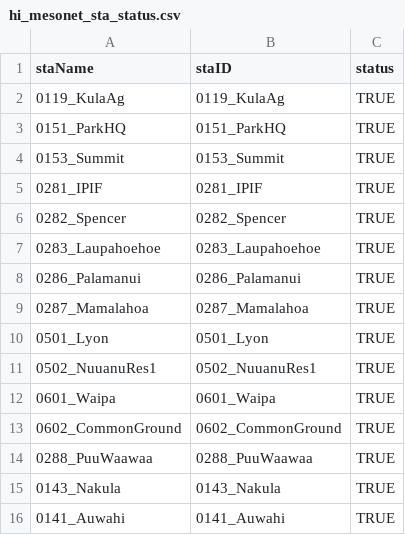
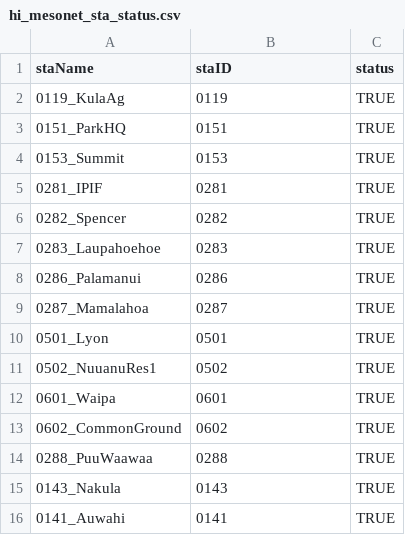
Before and after one commit to ikewai/hawaii_wx_station_mgmt_container, a CSV file: hi_mesonet_sta_status.csv, drawn as a sheet.

Commit message:
redo hi meso new
bug in last table

```diff
--- a/hi_mesonet_sta_status.csv
+++ b/hi_mesonet_sta_status.csv
@@ -1,16 +1,16 @@
 "staName","staID","status"
-"0119_KulaAg","0119_KulaAg",TRUE
-"0151_ParkHQ","0151_ParkHQ",TRUE
-"0153_Summit","0153_Summit",TRUE
-"0281_IPIF","0281_IPIF",TRUE
-"0282_Spencer","0282_Spencer",TRUE
-"0283_Laupahoehoe","0283_Laupahoehoe",TRUE
-"0286_Palamanui","0286_Palamanui",TRUE
-"0287_Mamalahoa","0287_Mamalahoa",TRUE
-"0501_Lyon","0501_Lyon",TRUE
-"0502_NuuanuRes1","0502_NuuanuRes1",TRUE
-"0601_Waipa","0601_Waipa",TRUE
-"0602_CommonGround","0602_CommonGround",TRUE
-"0288_PuuWaawaa","0288_PuuWaawaa",TRUE
-"0143_Nakula","0143_Nakula",TRUE
-"0141_Auwahi","0141_Auwahi",TRUE
+"0119_KulaAg","0119",TRUE
+"0151_ParkHQ","0151",TRUE
+"0153_Summit","0153",TRUE
+"0281_IPIF","0281",TRUE
+"0282_Spencer","0282",TRUE
+"0283_Laupahoehoe","0283",TRUE
+"0286_Palamanui","0286",TRUE
+"0287_Mamalahoa","0287",TRUE
+"0501_Lyon","0501",TRUE
+"0502_NuuanuRes1","0502",TRUE
+"0601_Waipa","0601",TRUE
+"0602_CommonGround","0602",TRUE
+"0288_PuuWaawaa","0288",TRUE
+"0143_Nakula","0143",TRUE
+"0141_Auwahi","0141",TRUE
```
